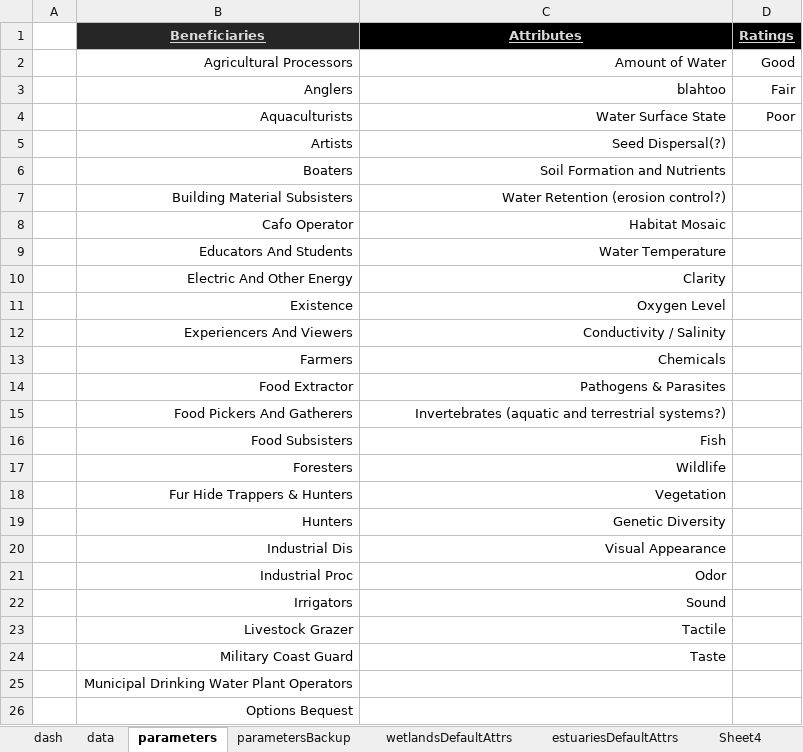
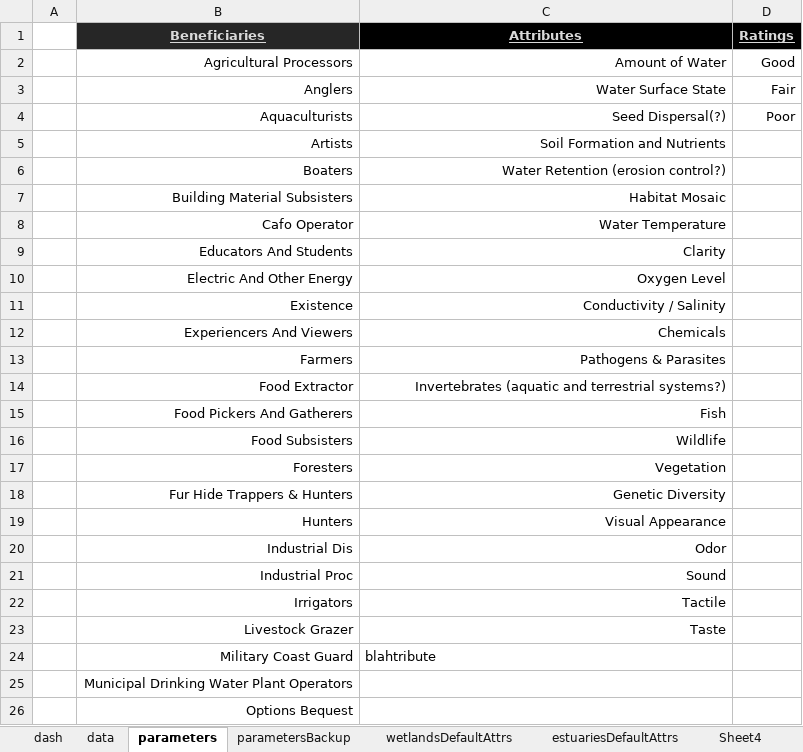
Before and after one commit to USEPA/fegs-dashboard, an Excel workbook: prototype5.xlsm, sheet parameters, drawn as a sheet; only a part is shown; values as stored, in another font and other column widths than the file's, no borders; charts and pictures not drawn; removed rows and columns are numbered as before the commit, all else as after; the diff covers the shown part only; the diff names each change by its address in the sheet, - before the commit and + after, or states it on an @@ line.

```diff
--- a/prototype5.xlsm (sheet parameters)
+++ b/prototype5.xlsm (sheet parameters)
-C3 (Attributes): blahtoo
+C3 (Attributes): Water Surface State
-C4 (Attributes): Water Surface State
+C4 (Attributes): Seed Dispersal(?)
-C5 (Attributes): Seed Dispersal(?)
+C5 (Attributes): Soil Formation and Nutrients
-C6 (Attributes): Soil Formation and Nutrients
+C6 (Attributes): Water Retention (erosion control?)
-C7 (Attributes): Water Retention (erosion control?)
+C7 (Attributes): Habitat Mosaic
-row 8:  | Cafo Operator | Habitat Mosaic
-B8 (Beneficiaries): Educators And Students
+B8 (Beneficiaries): Cafo Operator
-B9 (Beneficiaries): Electric And Other Energy
+B9 (Beneficiaries): Educators And Students
-B10 (Beneficiaries): Existence
+B10 (Beneficiaries): Electric And Other Energy
-B11 (Beneficiaries): Experiencers And Viewers
+B11 (Beneficiaries): Existence
-B12 (Beneficiaries): Farmers
+B12 (Beneficiaries): Experiencers And Viewers
-B13 (Beneficiaries): Food Extractor
+B13 (Beneficiaries): Farmers
-B14 (Beneficiaries): Food Pickers And Gatherers
+B14 (Beneficiaries): Food Extractor
-B15 (Beneficiaries): Food Subsisters
+B15 (Beneficiaries): Food Pickers And Gatherers
-B16 (Beneficiaries): Foresters
+B16 (Beneficiaries): Food Subsisters
-B17 (Beneficiaries): Fur Hide Trappers & Hunters
+B17 (Beneficiaries): Foresters
-B18 (Beneficiaries): Hunters
+B18 (Beneficiaries): Fur Hide Trappers & Hunters
-B19 (Beneficiaries): Industrial Dis
+B19 (Beneficiaries): Hunters
-B20 (Beneficiaries): Industrial Proc
+B20 (Beneficiaries): Industrial Dis
-B21 (Beneficiaries): Irrigators
+B21 (Beneficiaries): Industrial Proc
+row 22:  | Irrigators | Tactile
-C23 (Attributes): Tactile
+C23 (Attributes): Taste
-C24 (Attributes): Taste
+C24 (Attributes): blahtribute
-C24 alignment: right
+C24 alignment: left
```
Also changed, not shown: 2 added rows and 4 edited cells elsewhere in this sheet, sheet data, charts or pictures.
